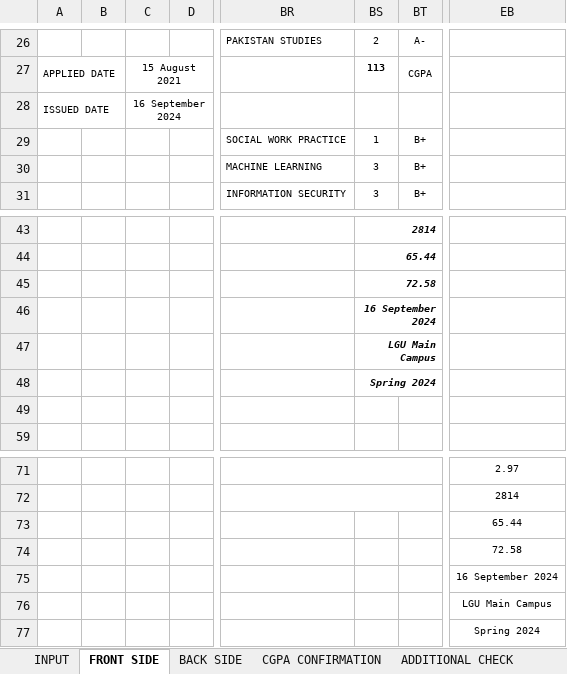
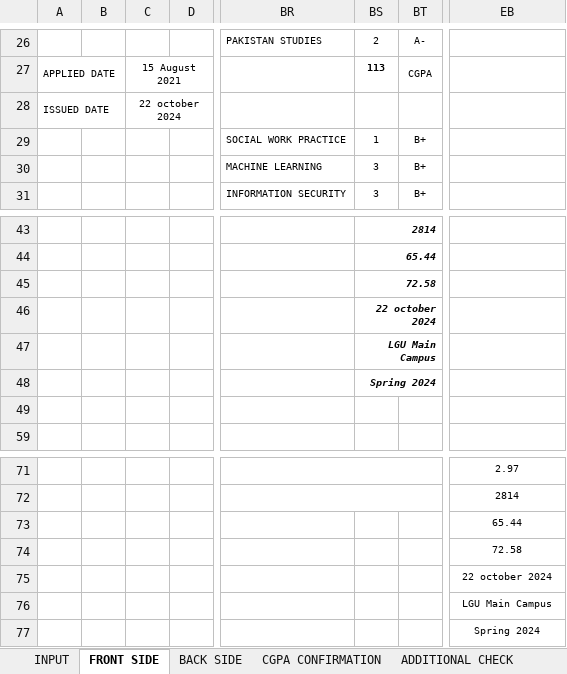
Before and after one commit to lguresult/SALMANLGU, an Excel workbook: FALL 2020/COMPUTER SCIENCE/BSCS AND BS SE/- IMRAN - J - 15480 - BSCS - MUHAMMAD NAEEM.xlsx, sheet FRONT SIDE, drawn as a sheet; only a part is shown, gaps mark what is left out; values as stored, in another font and other column widths than the file's, no borders; charts and pictures and conditional formats not drawn; the diff names each change by its address in the sheet, - before the commit and + after, or states it on an @@ line.

```diff
--- a/FALL 2020/COMPUTER SCIENCE/BSCS AND BS SE/- IMRAN - J - 15480 - BSCS - MUHAMMAD NAEEM.xlsx (sheet FRONT SIDE)
+++ b/FALL 2020/COMPUTER SCIENCE/BSCS AND BS SE/- IMRAN - J - 15480 - BSCS - MUHAMMAD NAEEM.xlsx (sheet FRONT SIDE)
-C28: 16 September 2024
+C28: 22 october 2024
-BS46: 16 September 2024
+BS46: 22 october 2024
-EB75: 16 September 2024
+EB75: 22 october 2024
```
Also changed, not shown: sheet FINAL DMC, sheet BACK SIDE, formulas that keep their value.
